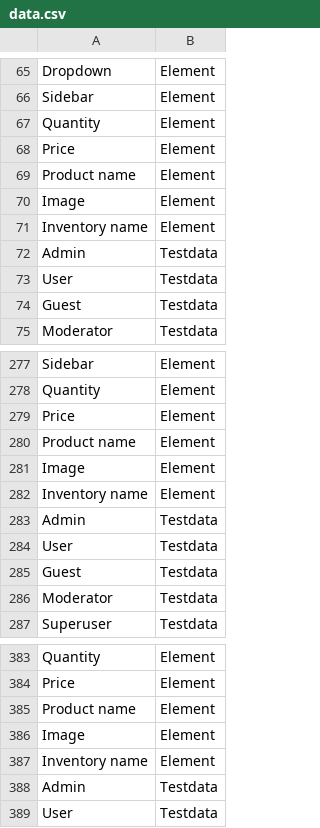
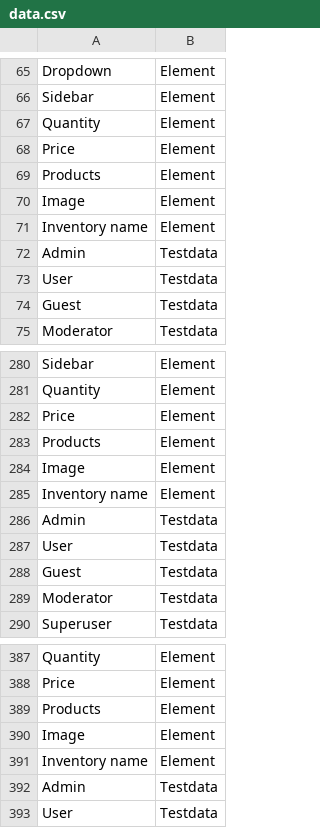
Before and after one commit to sanujee-deshanayaka/FYP-ScriptEase, a CSV file: backend/Data/TrainModelData/data.csv, drawn as a sheet; only a part is shown, gaps mark what is left out; the diff covers the shown part only.

```diff
--- a/backend/Data/TrainModelData/data.csv
+++ b/backend/Data/TrainModelData/data.csv
@@ -68,3 +68,3 @@ Quantity,Element
 Price,Element
-Product name,Element
+Products,Element
 Image,Element
@@ -279,3 +282,3 @@ Quantity,Element
 Price,Element
-Product name,Element
+Products,Element
 Image,Element
@@ -384,3 +388,3 @@ Quantity,Element
 Price,Element
-Product name,Element
+Products,Element
 Image,Element
```
Also changed, not shown: 5 added rows and 1 edited cell elsewhere in this file, 8 other files.
